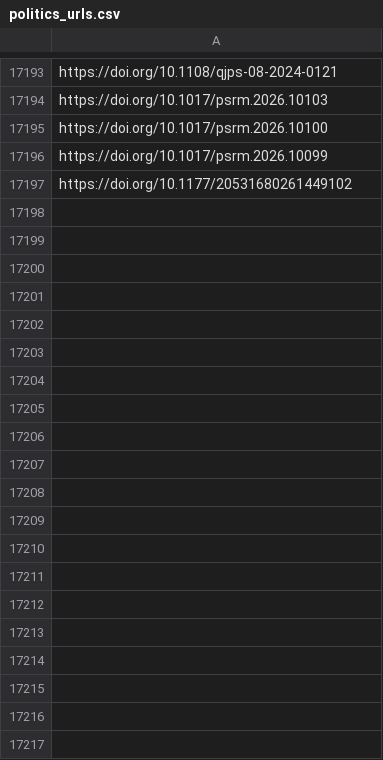
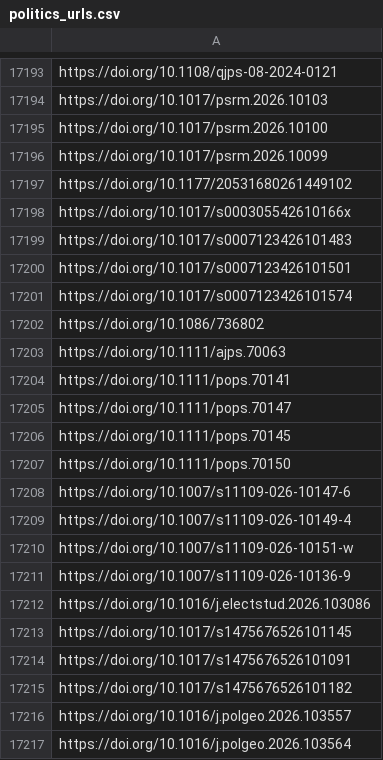
Before and after one commit to jacob-long/picnic, a CSV file: memory/politics_urls.csv, drawn as a sheet; only a part is shown, gaps mark what is left out; the diff covers the shown part only.

```diff
--- a/memory/politics_urls.csv
+++ b/memory/politics_urls.csv
@@ -17197 +17197,21 @@ https://doi.org/10.1017/psrm.2026.10099
 https://doi.org/10.1177/20531680261449102
+https://doi.org/10.1017/s000305542610166x
+https://doi.org/10.1017/s0007123426101483
+https://doi.org/10.1017/s0007123426101501
+https://doi.org/10.1017/s0007123426101574
+https://doi.org/10.1086/736802
+https://doi.org/10.1111/ajps.70063
+https://doi.org/10.1111/pops.70141
+https://doi.org/10.1111/pops.70147
+https://doi.org/10.1111/pops.70145
+https://doi.org/10.1111/pops.70150
+https://doi.org/10.1007/s11109-026-10147-6
+https://doi.org/10.1007/s11109-026-10149-4
+https://doi.org/10.1007/s11109-026-10151-w
+https://doi.org/10.1007/s11109-026-10136-9
+https://doi.org/10.1016/j.electstud.2026.103086
+https://doi.org/10.1017/s1475676526101145
+https://doi.org/10.1017/s1475676526101091
+https://doi.org/10.1017/s1475676526101182
+https://doi.org/10.1016/j.polgeo.2026.103557
+https://doi.org/10.1016/j.polgeo.2026.103564
```
Also changed, not shown: 24 added rows elsewhere in this file, memory/po_urls.csv, memory/psych_urls.csv, 10 other files.
